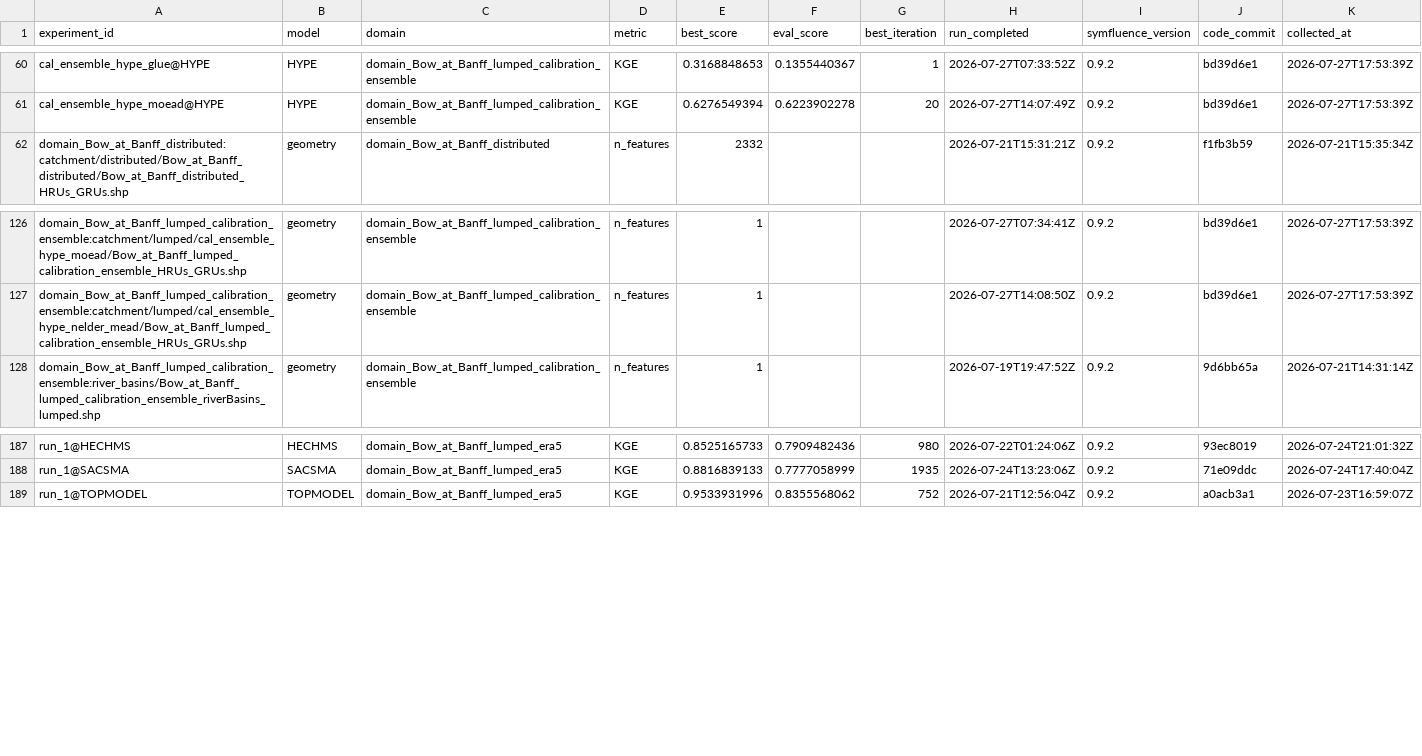
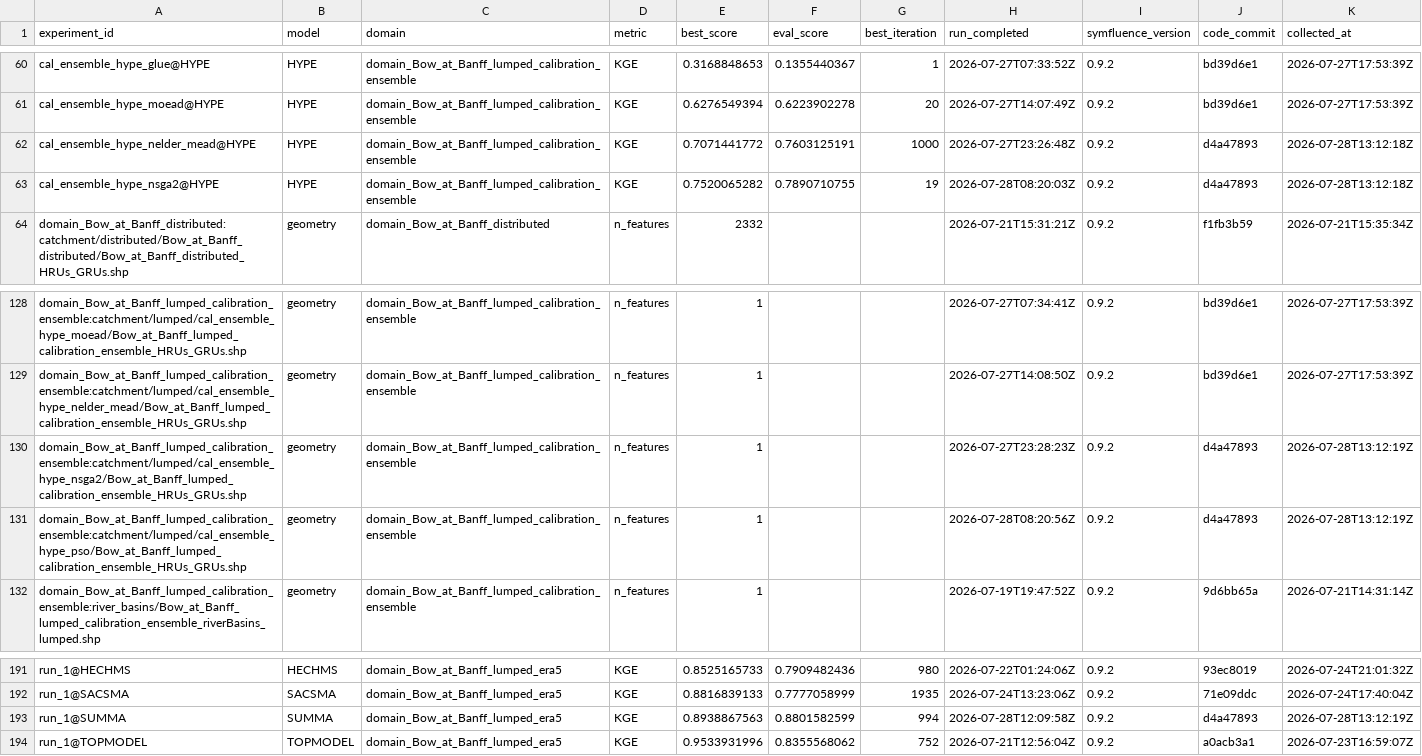
Before and after one commit to DarriEy/SYMFLUENCE, a CSV file: examples/paper_case_studies/repro_status/metrics_native_windows.csv, drawn as a sheet; only a part is shown, gaps mark what is left out.

```diff
--- a/examples/paper_case_studies/repro_status/metrics_native_windows.csv
+++ b/examples/paper_case_studies/repro_status/metrics_native_windows.csv
@@ -61,2 +61,4 @@ cal_ensemble_hype_glue@HYPE,HYPE,domain_Bow_at_Banff_lumped_calibration_ensemble
 cal_ensemble_hype_moead@HYPE,HYPE,domain_Bow_at_Banff_lumped_calibration_ensemble,KGE,0.6276549394,0.6223902278,20,2026-07-27T14:07:49Z,0.9.2,bd39d6e1,2026-07-27T17:53:39Z
+cal_ensemble_hype_nelder_mead@HYPE,HYPE,domain_Bow_at_Banff_lumped_calibration_ensemble,KGE,0.7071441772,0.7603125191,1000,2026-07-27T23:26:48Z,0.9.2,d4a47893,2026-07-28T13:12:18Z
+cal_ensemble_hype_nsga2@HYPE,HYPE,domain_Bow_at_Banff_lumped_calibration_ensemble,KGE,0.7520065282,0.7890710755,19,2026-07-28T08:20:03Z,0.9.2,d4a47893,2026-07-28T13:12:18Z
 domain_Bow_at_Banff_distributed:catchment/distributed/Bow_at_Banff_distributed/Bow_at_Banff_distributed_HRUs_GRUs.shp,geometry,domain_Bow_at_Banff_distributed,n_features,2332,,,2026-07-21T15:31:21Z,0.9.2,f1fb3b59,2026-07-21T15:35:34Z
@@ -127,2 +129,4 @@ domain_Bow_at_Banff_lumped_calibration_ensemble:catchment/lumped/cal_ensemble_hy
 domain_Bow_at_Banff_lumped_calibration_ensemble:catchment/lumped/cal_ensemble_hype_nelder_mead/Bow_at_Banff_lumped_calibration_ensemble_HRUs_GRUs.shp,geometry,domain_Bow_at_Banff_lumped_calibration_ensemble,n_features,1,,,2026-07-27T14:08:50Z,0.9.2,bd39d6e1,2026-07-27T17:53:39Z
+domain_Bow_at_Banff_lumped_calibration_ensemble:catchment/lumped/cal_ensemble_hype_nsga2/Bow_at_Banff_lumped_calibration_ensemble_HRUs_GRUs.shp,geometry,domain_Bow_at_Banff_lumped_calibration_ensemble,n_features,1,,,2026-07-27T23:28:23Z,0.9.2,d4a47893,2026-07-28T13:12:19Z
+domain_Bow_at_Banff_lumped_calibration_ensemble:catchment/lumped/cal_ensemble_hype_pso/Bow_at_Banff_lumped_calibration_ensemble_HRUs_GRUs.shp,geometry,domain_Bow_at_Banff_lumped_calibration_ensemble,n_features,1,,,2026-07-28T08:20:56Z,0.9.2,d4a47893,2026-07-28T13:12:19Z
 domain_Bow_at_Banff_lumped_calibration_ensemble:river_basins/Bow_at_Banff_lumped_calibration_ensemble_riverBasins_lumped.shp,geometry,domain_Bow_at_Banff_lumped_calibration_ensemble,n_features,1,,,2026-07-19T19:47:52Z,0.9.2,9d6bb65a,2026-07-21T14:31:14Z
@@ -188,2 +192,3 @@ run_1@HECHMS,HECHMS,domain_Bow_at_Banff_lumped_era5,KGE,0.8525165733,0.790948243
 run_1@SACSMA,SACSMA,domain_Bow_at_Banff_lumped_era5,KGE,0.8816839133,0.7777058999,1935,2026-07-24T13:23:06Z,0.9.2,71e09ddc,2026-07-24T17:40:04Z
+run_1@SUMMA,SUMMA,domain_Bow_at_Banff_lumped_era5,KGE,0.8938867563,0.8801582599,994,2026-07-28T12:09:58Z,0.9.2,d4a47893,2026-07-28T13:12:19Z
 run_1@TOPMODEL,TOPMODEL,domain_Bow_at_Banff_lumped_era5,KGE,0.9533931996,0.8355568062,752,2026-07-21T12:56:04Z,0.9.2,a0acb3a1,2026-07-23T16:59:07Z
```
Also changed, not shown: examples/paper_case_studies/repro_status/comparison.csv, examples/paper_case_studies/repro_status/metrics_wsl.csv.
